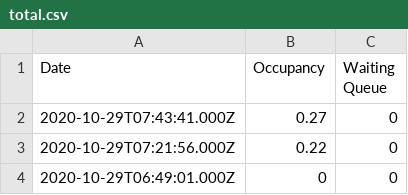
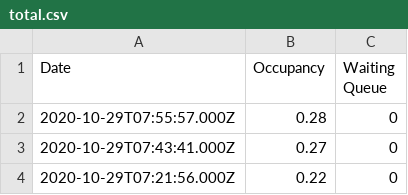
Before and after one commit to aeneasr/bwo-occupancy-scraper, a CSV file: stats/total.csv, drawn as a sheet; only a part is shown; the shorter side is filled out with more unchanged rows.

Commit message:
chore: update stats from 1603954557

```diff
--- a/stats/total.csv
+++ b/stats/total.csv
@@ -1,2 +1,3 @@
 Date,Occupancy,Waiting Queue
+2020-10-29T07:55:57.000Z,0.28,0
 2020-10-29T07:43:41.000Z,0.27,0
```
